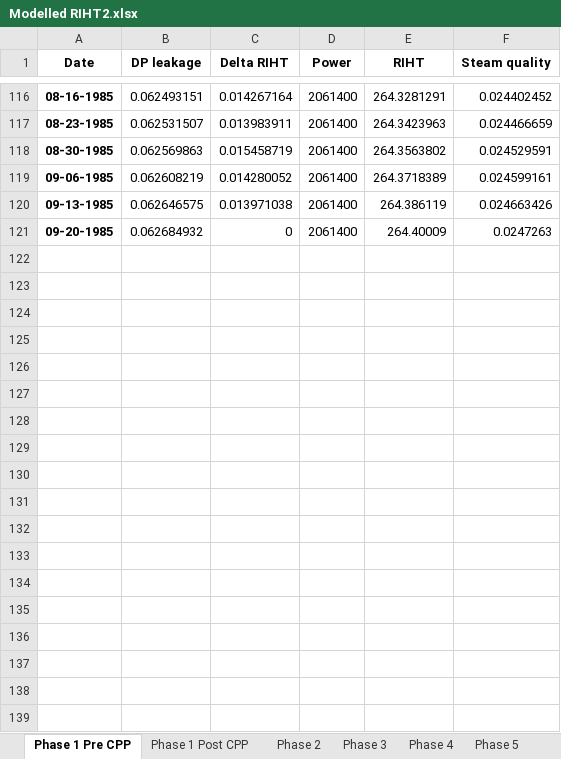
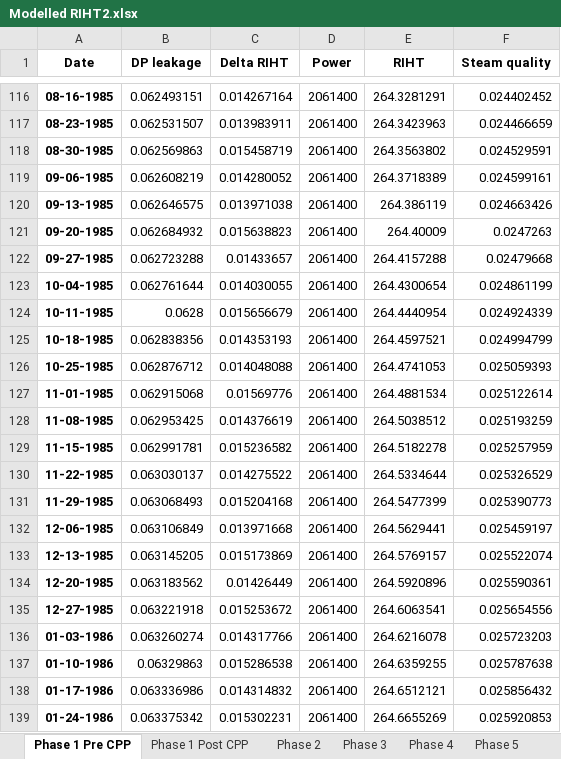
Before and after one commit to OlgaPalazhchenko/FAC-Activation-Model, an Excel workbook: FACModel/Modelled RIHT2.xlsx, sheet Phase 1 Pre CPP, drawn as a sheet; only a part is shown, gaps mark what is left out; values as stored, in another font and other column widths than the file's, no borders; the diff covers the shown part only; the diff names each change by its address in the sheet, - before the commit and + after, or states it on an @@ line.

```diff
--- a/FACModel/Modelled RIHT2.xlsx (sheet Phase 1 Pre CPP)
+++ b/FACModel/Modelled RIHT2.xlsx (sheet Phase 1 Pre CPP)
-C121 (Delta RIHT): 0
+C121 (Delta RIHT): 0.015638823
+row 122: 09-27-1985 | 0.062723288 | 0.01433657 | 2061400 | 264.4157288 | 0.02479668
+row 123: 10-04-1985 | 0.062761644 | 0.014030055 | 2061400 | 264.4300654 | 0.024861199
+row 124: 10-11-1985 | 0.0628 | 0.015656679 | 2061400 | 264.4440954 | 0.024924339
+row 125: 10-18-1985 | 0.062838356 | 0.014353193 | 2061400 | 264.4597521 | 0.024994799
+row 126: 10-25-1985 | 0.062876712 | 0.014048088 | 2061400 | 264.4741053 | 0.025059393
+row 127: 11-01-1985 | 0.062915068 | 0.01569776 | 2061400 | 264.4881534 | 0.025122614
+row 128: 11-08-1985 | 0.062953425 | 0.014376619 | 2061400 | 264.5038512 | 0.025193259
+row 129: 11-15-1985 | 0.062991781 | 0.015236582 | 2061400 | 264.5182278 | 0.025257959
+row 130: 11-22-1985 | 0.063030137 | 0.014275522 | 2061400 | 264.5334644 | 0.025326529
+row 131: 11-29-1985 | 0.063068493 | 0.015204168 | 2061400 | 264.5477399 | 0.025390773
+row 132: 12-06-1985 | 0.063106849 | 0.013971668 | 2061400 | 264.5629441 | 0.025459197
+row 133: 12-13-1985 | 0.063145205 | 0.015173869 | 2061400 | 264.5769157 | 0.025522074
+row 134: 12-20-1985 | 0.063183562 | 0.01426449 | 2061400 | 264.5920896 | 0.025590361
+row 135: 12-27-1985 | 0.063221918 | 0.015253672 | 2061400 | 264.6063541 | 0.025654556
+row 136: 01-03-1986 | 0.063260274 | 0.014317766 | 2061400 | 264.6216078 | 0.025723203
+row 137: 01-10-1986 | 0.06329863 | 0.015286538 | 2061400 | 264.6359255 | 0.025787638
+row 138: 01-17-1986 | 0.063336986 | 0.014314832 | 2061400 | 264.6512121 | 0.025856432
+row 139: 01-24-1986 | 0.063375342 | 0.015302231 | 2061400 | 264.6655269 | 0.025920853
```
Also changed, not shown: 62 added rows elsewhere in this sheet, sheet Phase 1 Post CPP, 5 other files.
